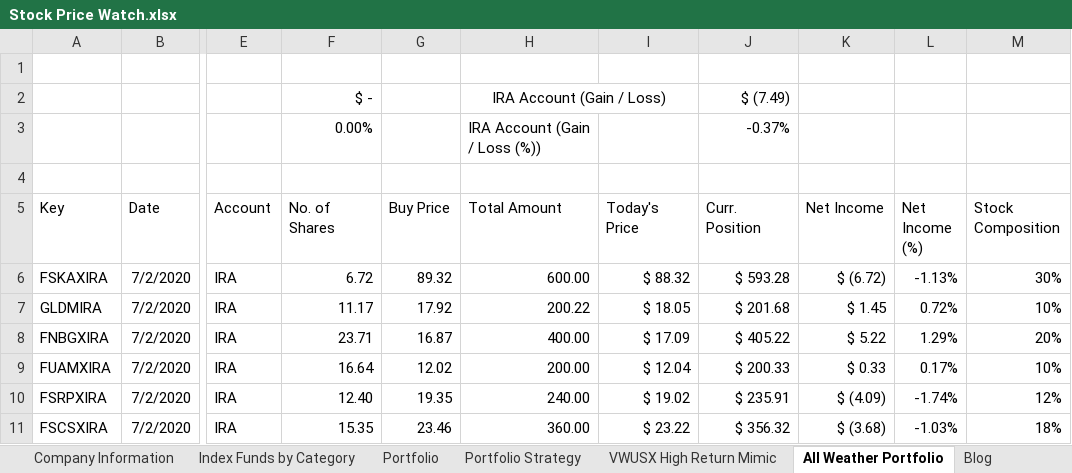
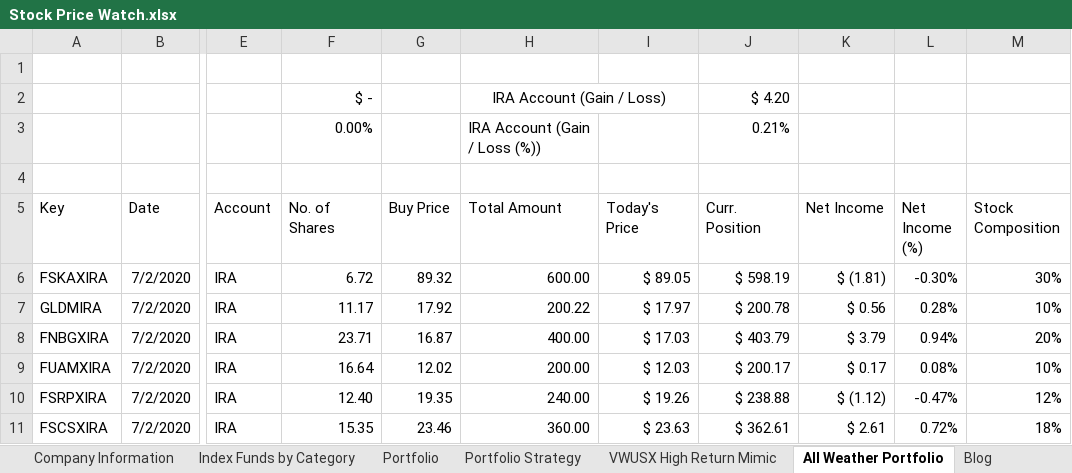
Before and after one commit to sivacharansrc/us-stocks-analysis, an Excel workbook: input/Stock Price Watch.xlsx, sheet All Weather Portfolio, drawn as a sheet; only a part is shown, gaps mark what is left out; values as stored, in another font and other column widths than the file's, no borders; conditional formats not drawn; the diff names each change by its address in the sheet, - before the commit and + after, or states it on an @@ line.

```diff
--- a/input/Stock Price Watch.xlsx (sheet All Weather Portfolio)
+++ b/input/Stock Price Watch.xlsx (sheet All Weather Portfolio)
-J2 (Curr. Position): $ (7.49)
+J2 (Curr. Position): $ 4.20
-J3 (Curr. Position): -0.37%
+J3 (Curr. Position): 0.21%
-I6 (Today's Price): $ 88.32
+I6 (Today's Price): $ 89.05
-J6 (Curr. Position): $ 593.28
+J6 (Curr. Position): $ 598.19
-K6 (Net Income): $ (6.72)
+K6 (Net Income): $ (1.81)
-L6 (Net Income (%)): -1.13%
+L6 (Net Income (%)): -0.30%
-I7 (Today's Price): $ 18.05
+I7 (Today's Price): $ 17.97
-J7 (Curr. Position): $ 201.68
+J7 (Curr. Position): $ 200.78
-K7 (Net Income): $ 1.45
+K7 (Net Income): $ 0.56
-L7 (Net Income (%)): 0.72%
+L7 (Net Income (%)): 0.28%
-I8 (Today's Price): $ 17.09
+I8 (Today's Price): $ 17.03
-J8 (Curr. Position): $ 405.22
+J8 (Curr. Position): $ 403.79
-K8 (Net Income): $ 5.22
+K8 (Net Income): $ 3.79
-L8 (Net Income (%)): 1.29%
+L8 (Net Income (%)): 0.94%
-I9 (Today's Price): $ 12.04
+I9 (Today's Price): $ 12.03
-J9 (Curr. Position): $ 200.33
+J9 (Curr. Position): $ 200.17
-K9 (Net Income): $ 0.33
+K9 (Net Income): $ 0.17
-L9 (Net Income (%)): 0.17%
+L9 (Net Income (%)): 0.08%
-I10 (Today's Price): $ 19.02
+I10 (Today's Price): $ 19.26
-J10 (Curr. Position): $ 235.91
+J10 (Curr. Position): $ 238.88
-K10 (Net Income): $ (4.09)
+K10 (Net Income): $ (1.12)
-L10 (Net Income (%)): -1.74%
+L10 (Net Income (%)): -0.47%
-I11 (Today's Price): $ 23.22
+I11 (Today's Price): $ 23.63
-J11 (Curr. Position): $ 356.32
+J11 (Curr. Position): $ 362.61
-K11 (Net Income): $ (3.68)
+K11 (Net Income): $ 2.61
-L11 (Net Income (%)): -1.03%
+L11 (Net Income (%)): 0.72%
```
Also changed, not shown: sheet Stock Watch List, sheet Index Funds by Category, sheet VWUSX High Return Mimic, sheet Portfolio, sheet Stock Purchase History, other sheet tabs, formulas that keep their value, hidden cells.
